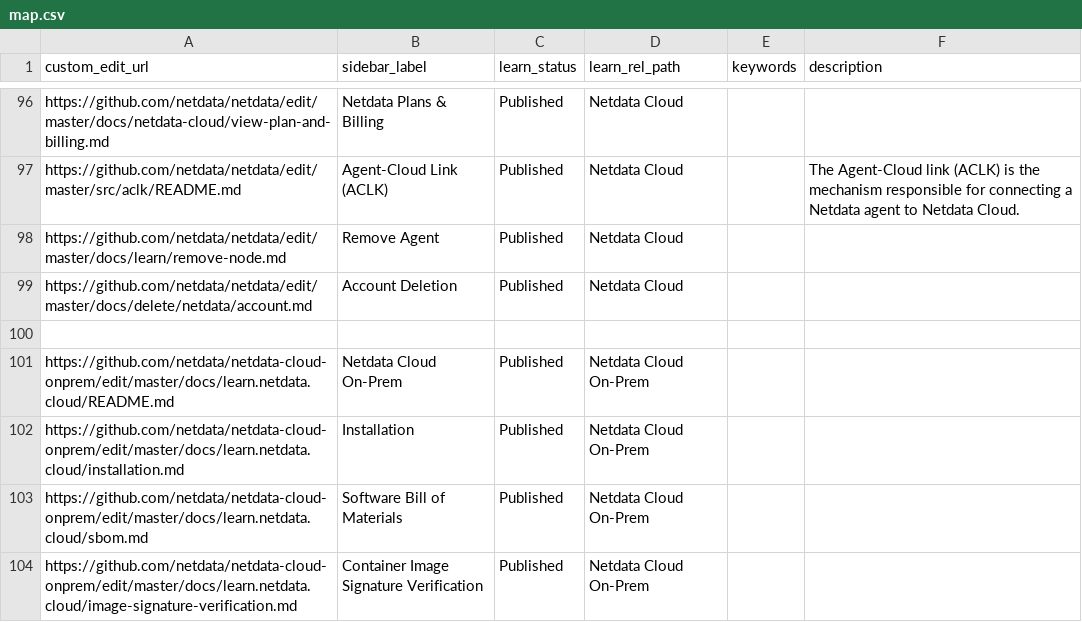
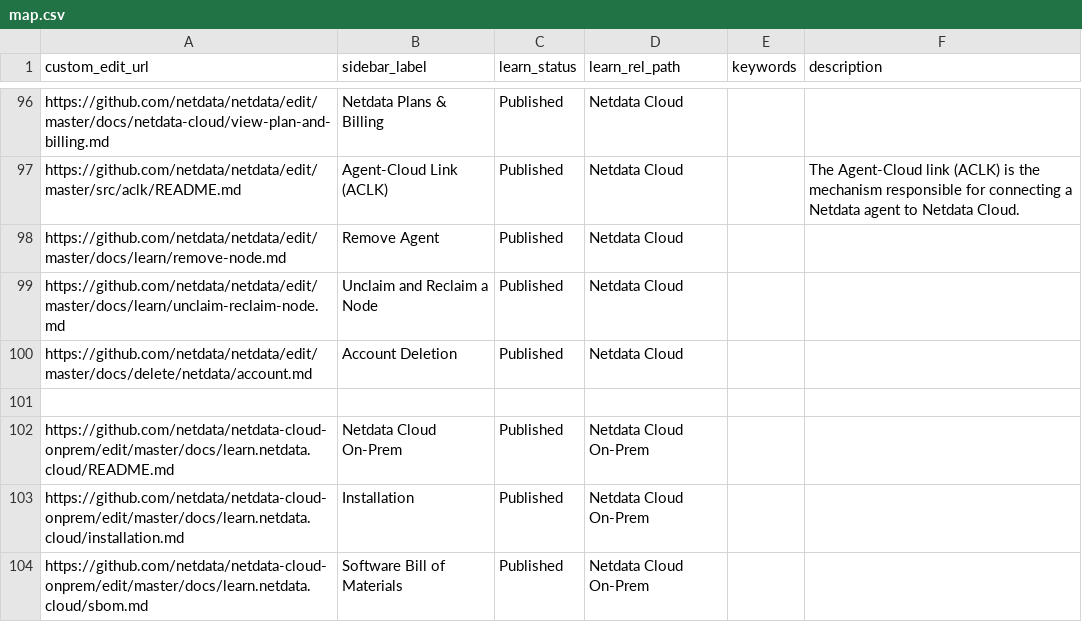
Before and after one commit to SimonTingle/netdata, a CSV file: docs/.map/map.csv, drawn as a sheet; only a part is shown, gaps mark what is left out; the shorter side is filled out with more unchanged rows; the diff names each change by its address in the sheet, - before the commit and + after, or states it on an @@ line.

Commit message:
docs: Add unclaim/reclaim node guide (#21539)
Co-authored-by: cubic-dev-ai[bot] <191113872+cubic-dev-ai[bot]@users.noreply.github.com>
Co-authored-by: ilyam8 <ilya@netdata.cloud>

```diff
--- a/docs/.map/map.csv
+++ b/docs/.map/map.csv
+row 99: https://github.com/netdata/netdata/edit/master/docs/learn/unclaim-reclaim-node.md | Unclaim and Reclaim a Node | Published | Netdata Cloud
```
Also changed, not shown: 1 other file.
